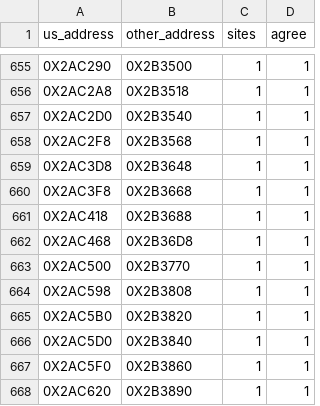
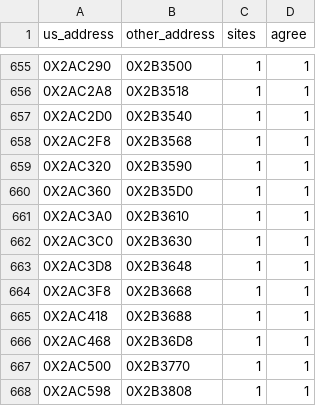
Before and after one commit to OpenThievius/sly2-decomp, a TSV file: config/eu/addresses.tsv, drawn as a sheet; only a part is shown, gaps mark what is left out; the shorter side is filled out with more unchanged rows; the diff names each change by its address in the sheet, - before the commit and + after, or states it on an @@ line.

```diff
--- a/config/eu/addresses.tsv
+++ b/config/eu/addresses.tsv
+row 659: 0X2AC320 | 0X2B3590 | 1 | 1
+row 660: 0X2AC360 | 0X2B35D0 | 1 | 1
+row 661: 0X2AC3A0 | 0X2B3610 | 1 | 1
+row 662: 0X2AC3C0 | 0X2B3630 | 1 | 1
```
Also changed, not shown: config/eu/c_status.tsv, config/eu/map.tsv, 7 other files.
